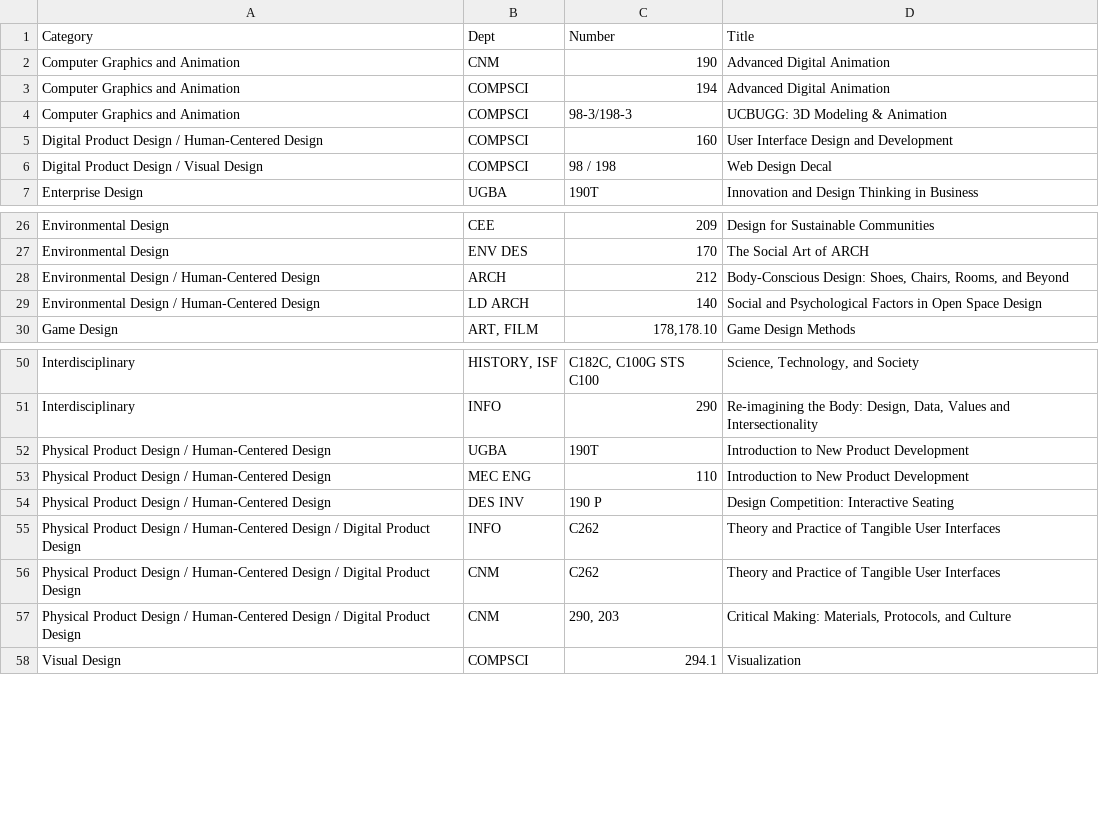
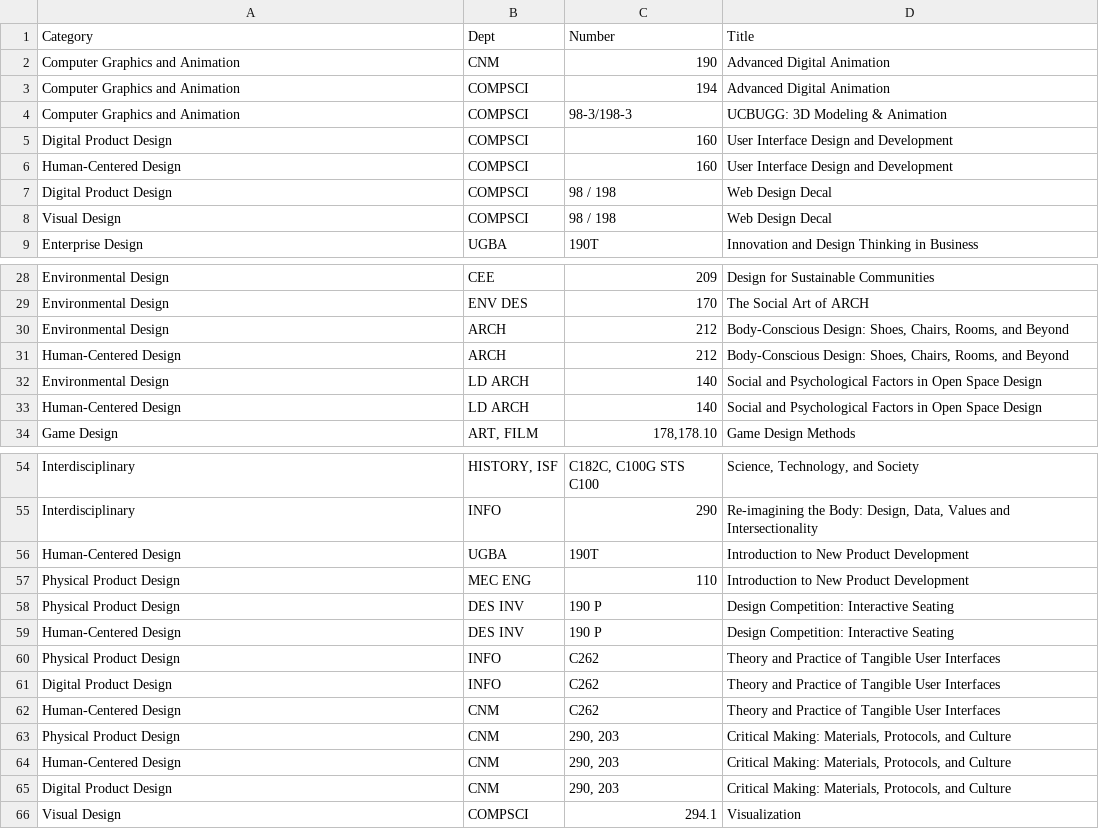
Before and after one commit to alexsg/designatberkeley, a CSV file: design_class_spreadsheet.csv, drawn as a sheet; only a part is shown, gaps mark what is left out; the diff covers the shown part only.

Commit message:
Update design_class_spreadsheet.csv
got rid of extra slashes on categories

```diff
--- a/design_class_spreadsheet.csv
+++ b/design_class_spreadsheet.csv
@@ -4,4 +4,6 @@ Computer Graphics and Animation,COMPSCI,194,Advanced Digital Animation
 Computer Graphics and Animation,COMPSCI,98-3/198-3,UCBUGG: 3D Modeling & Animation
-Digital Product Design / Human-Centered Design,COMPSCI,160,User Interface Design and Development
-Digital Product Design / Visual Design,COMPSCI,98 / 198,Web Design Decal
+Digital Product Design,COMPSCI,160,User Interface Design and Development
+Human-Centered Design,COMPSCI,160,User Interface Design and Development
+Digital Product Design,COMPSCI,98 / 198,Web Design Decal
+Visual Design,COMPSCI,98 / 198,Web Design Decal
 Enterprise Design,UGBA,190T,Innovation and Design Thinking in Business
@@ -27,4 +29,6 @@ Environmental Design,CEE,209,Design for Sustainable Communities
 Environmental Design,ENV DES,170,The Social Art of ARCH
-Environmental Design / Human-Centered Design,ARCH,212,"Body-Conscious Design: Shoes, Chairs, Rooms, and Beyond"
-Environmental Design / Human-Centered Design,LD ARCH,140,Social and Psychological Factors in Open Space Design
+Environmental Design,ARCH,212,"Body-Conscious Design: Shoes, Chairs, Rooms, and Beyond"
+Human-Centered Design,ARCH,212,"Body-Conscious Design: Shoes, Chairs, Rooms, and Beyond"
+Environmental Design,LD ARCH,140,Social and Psychological Factors in Open Space Design
+Human-Centered Design,LD ARCH,140,Social and Psychological Factors in Open Space Design
 Game Design,"ART, FILM","178,178.10",Game Design Methods
@@ -51,8 +55,12 @@ Interdisciplinary,"HISTORY, ISF","C182C, C100G STS C100","Science, Technology, a
 Interdisciplinary,INFO,290,"Re-imagining the Body: Design, Data, Values and Intersectionality"
-Physical Product Design / Human-Centered Design,UGBA,190T,Introduction to New Product Development
-Physical Product Design / Human-Centered Design,MEC ENG,110,Introduction to New Product Development
-Physical Product Design / Human-Centered Design,DES INV,190 P,Design Competition: Interactive Seating
-Physical Product Design / Human-Centered Design / Digital Product Design,INFO,C262,Theory and Practice of Tangible User Interfaces
-Physical Product Design / Human-Centered Design / Digital Product Design,CNM,C262,Theory and Practice of Tangible User Interfaces
-Physical Product Design / Human-Centered Design / Digital Product Design,CNM,"290, 203","Critical Making: Materials, Protocols, and Culture"
+Human-Centered Design,UGBA,190T,Introduction to New Product Development
+Physical Product Design,MEC ENG,110,Introduction to New Product Development
+Physical Product Design,DES INV,190 P,Design Competition: Interactive Seating
+Human-Centered Design,DES INV,190 P,Design Competition: Interactive Seating
+Physical Product Design,INFO,C262,Theory and Practice of Tangible User Interfaces
+Digital Product Design,INFO,C262,Theory and Practice of Tangible User Interfaces
+Human-Centered Design,CNM,C262,Theory and Practice of Tangible User Interfaces
+Physical Product Design,CNM,"290, 203","Critical Making: Materials, Protocols, and Culture"
+Human-Centered Design,CNM,"290, 203","Critical Making: Materials, Protocols, and Culture"
+Digital Product Design,CNM,"290, 203","Critical Making: Materials, Protocols, and Culture"
 Visual Design,COMPSCI,294.1,Visualization
```
Also changed, not shown: 2 added rows and 2 edited cells elsewhere in this file.
